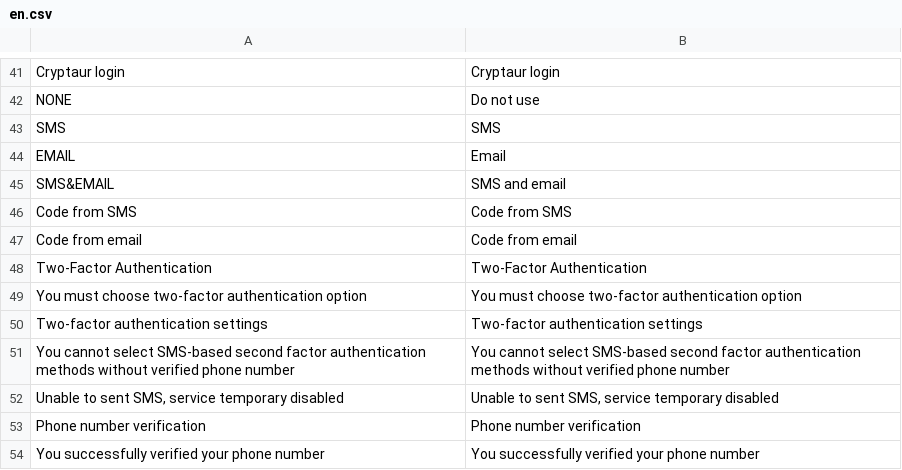
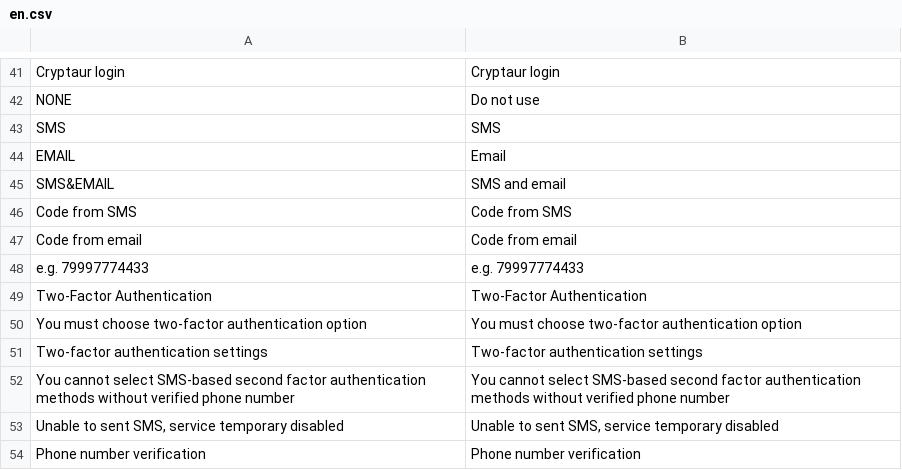
Before and after one commit to aliimran84/cryptaur-web-server, a CSV file: core/engine/translations/en.csv, drawn as a sheet; only a part is shown, gaps mark what is left out; the shorter side is filled out with more unchanged rows.

```diff
--- a/core/engine/translations/en.csv
+++ b/core/engine/translations/en.csv
@@ -47,2 +47,3 @@ Code from SMS,Code from SMS
 Code from email,Code from email
+"e.g. 79997774433","e.g. 79997774433"
 "Two-Factor Authentication","Two-Factor Authentication"
```
Also changed, not shown: core/engine/translations/ru.csv, 5 other files.
